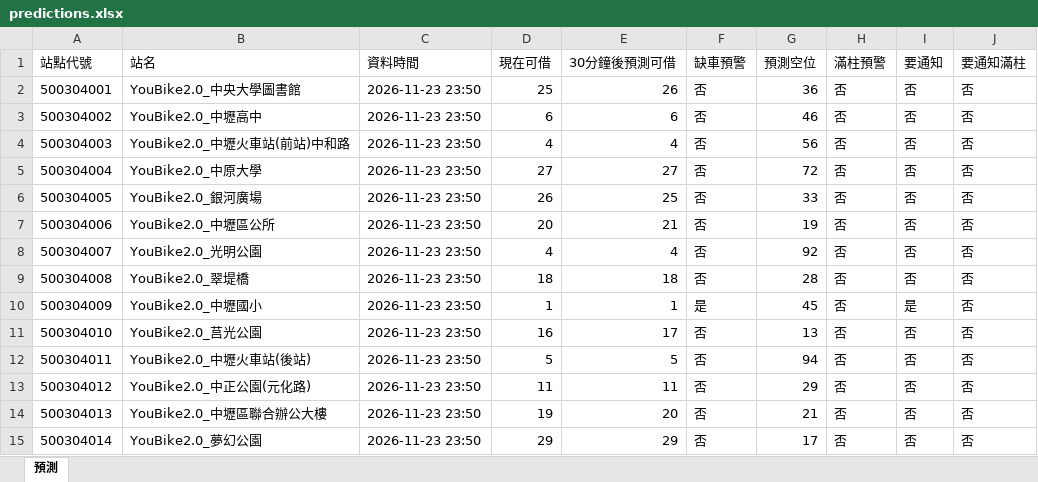
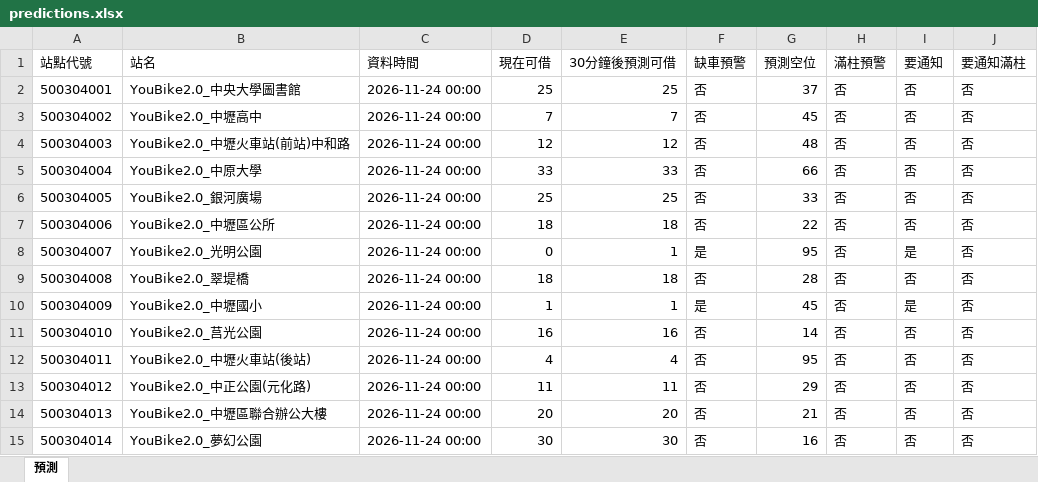
Before and after one commit to MingWei174/ncu-youbike, an Excel workbook: predictions.xlsx, sheet 預測, drawn as a sheet; only a part is shown; values as stored, in another font and other column widths than the file's, no borders; table styles not drawn; the diff covers the shown part only; the diff names each change by its address in the sheet, - before the commit and + after, or states it on an @@ line.

```diff
--- a/predictions.xlsx (sheet 預測)
+++ b/predictions.xlsx (sheet 預測)
-C2:C15 (資料時間): 2026-11-23 23:50
+C2:C15 (資料時間): 2026-11-24 00:00
-E2 (30分鐘後預測可借): 26
+E2 (30分鐘後預測可借): 25
-G2 (預測空位): 36
+G2 (預測空位): 37
-D3 (現在可借): 6
+D3 (現在可借): 7
-E3 (30分鐘後預測可借): 6
+E3 (30分鐘後預測可借): 7
-G3 (預測空位): 46
+G3 (預測空位): 45
-D4 (現在可借): 4
+D4 (現在可借): 12
-E4 (30分鐘後預測可借): 4
+E4 (30分鐘後預測可借): 12
-G4 (預測空位): 56
+G4 (預測空位): 48
-D5 (現在可借): 27
+D5 (現在可借): 33
-E5 (30分鐘後預測可借): 27
+E5 (30分鐘後預測可借): 33
-G5 (預測空位): 72
+G5 (預測空位): 66
-D6 (現在可借): 26
+D6 (現在可借): 25
-D7 (現在可借): 20
+D7 (現在可借): 18
-E7 (30分鐘後預測可借): 21
+E7 (30分鐘後預測可借): 18
-G7 (預測空位): 19
+G7 (預測空位): 22
-D8 (現在可借): 4
+D8 (現在可借): 0
-E8 (30分鐘後預測可借): 4
+E8 (30分鐘後預測可借): 1
-F8 (缺車預警): 否
+F8 (缺車預警): 是
-G8 (預測空位): 92
+G8 (預測空位): 95
-I8 (要通知): 否
+I8 (要通知): 是
-E11 (30分鐘後預測可借): 17
+E11 (30分鐘後預測可借): 16
-G11 (預測空位): 13
+G11 (預測空位): 14
-D12 (現在可借): 5
+D12 (現在可借): 4
-E12 (30分鐘後預測可借): 5
+E12 (30分鐘後預測可借): 4
-G12 (預測空位): 94
+G12 (預測空位): 95
-D14 (現在可借): 19
+D14 (現在可借): 20
-D15 (現在可借): 29
+D15 (現在可借): 30
-E15 (30分鐘後預測可借): 29
+E15 (30分鐘後預測可借): 30
-G15 (預測空位): 17
+G15 (預測空位): 16
```
Also changed, not shown: 334 edited cells elsewhere in this sheet, 3 other files.
